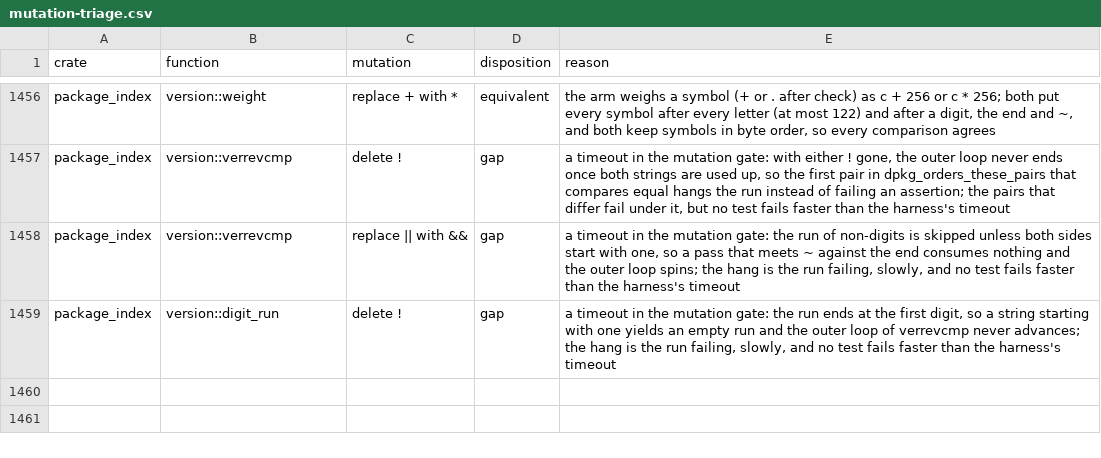
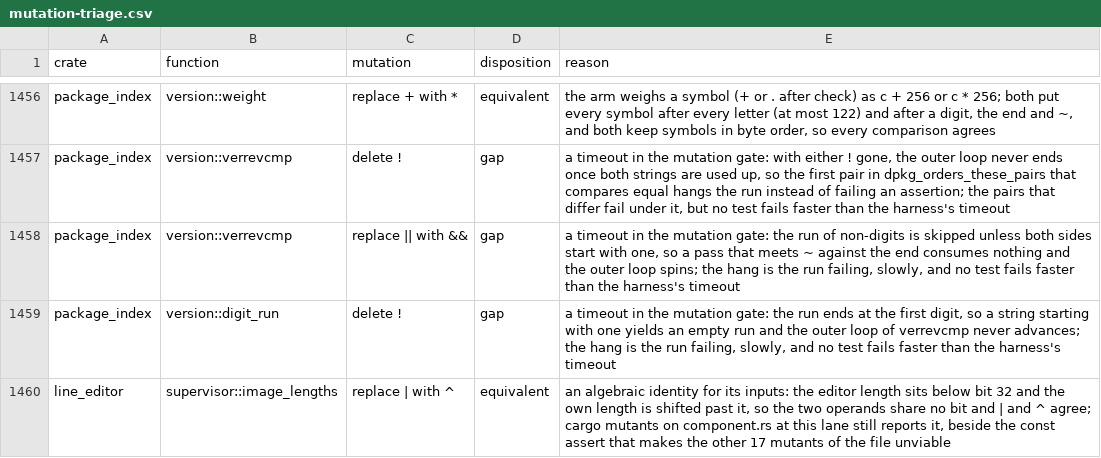
Before and after one commit to calef/nife, a CSV file: notes/project-metrics/mutation-triage.csv, drawn as a sheet; only a part is shown, gaps mark what is left out; the diff names each change by its address in the sheet, - before the commit and + after, or states it on an @@ line.

```diff
--- a/notes/project-metrics/mutation-triage.csv
+++ b/notes/project-metrics/mutation-triage.csv
+row 1460: line_editor | supervisor::image_lengths | replace | with ^ | equivalent | an algebraic identity for its inputs: the editor length sits below bit 32 and the own length is shifted past it, so the two operands share no bit and | and ^ agree; cargo mutants on component.rs at this lane still reports it, beside the const assert that makes the other 17 mutants of the file unviable
```
Also changed, not shown: 1 other file.
